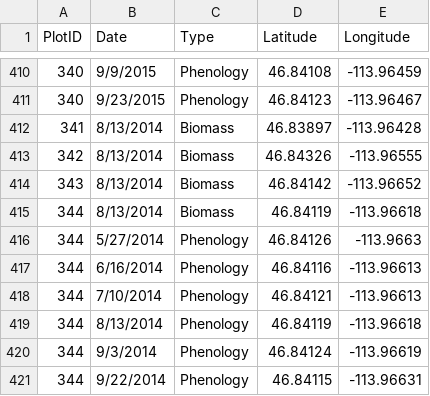
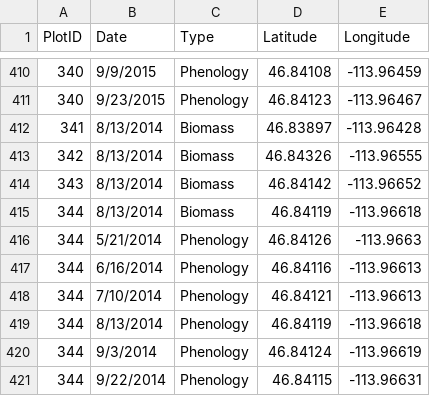
Before and after one commit to kjbark3r/RemoteSensing, a CSV file: NSERP_AllPlots.csv, drawn as a sheet; only a part is shown, gaps mark what is left out.

```diff
--- a/NSERP_AllPlots.csv
+++ b/NSERP_AllPlots.csv
@@ -415,3 +415,3 @@ PlotID,Date,Type,Latitude,Longitude
 344,8/13/2014,Biomass,46.84119,-113.96618
-344,5/27/2014,Phenology,46.84126,-113.9663
+344,5/21/2014,Phenology,46.84126,-113.9663
 344,6/16/2014,Phenology,46.84116,-113.96613
```
Also changed, not shown: 4 other files.
